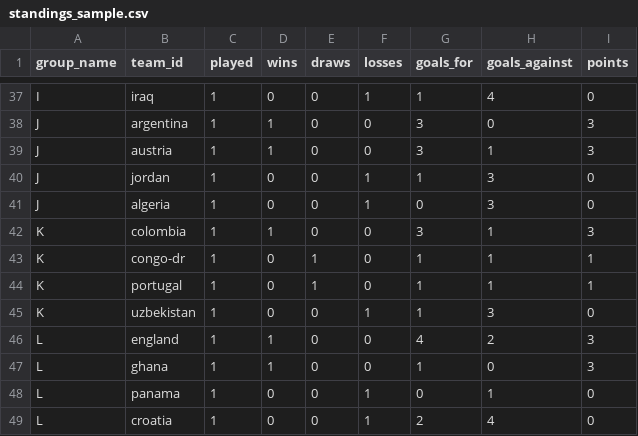
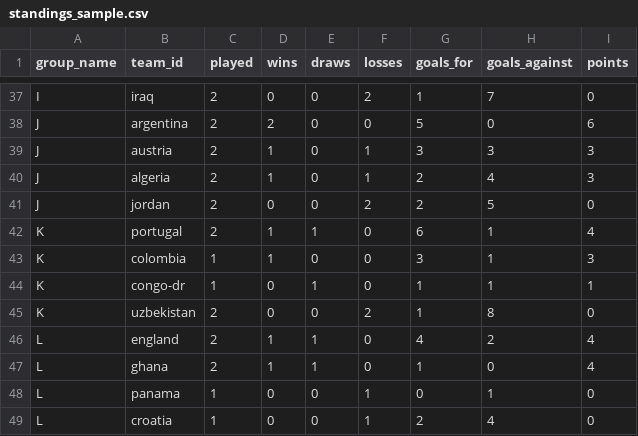
Before and after one commit to jonit-dev/worldcup-forecast-2026, a CSV file: data/raw/standings_sample.csv, drawn as a sheet; only a part is shown, gaps mark what is left out; removed rows and columns are numbered as before the commit, all else as after; the diff covers the shown part only; the diff names each change by its address in the sheet, - before the commit and + after, or states it on an @@ line.

```diff
--- a/data/raw/standings_sample.csv
+++ b/data/raw/standings_sample.csv
-C37:C39 (played): 1
+C37:C39 (played): 2
-F37 (losses): 1
+F37 (losses): 2
-H37 (goals_against): 4
+H37 (goals_against): 7
-D38 (wins): 1
+D38 (wins): 2
-G38 (goals_for): 3
+G38 (goals_for): 5
-I38 (points): 3
+I38 (points): 6
-F39 (losses): 0
+F39 (losses): 1
-H39 (goals_against): 1
+H39 (goals_against): 3
+row 40: J | algeria | 2 | 1 | 0 | 1 | 2 | 4 | 3
-C41 (played): 1
+C41 (played): 2
-F41 (losses): 1
+F41 (losses): 2
-G41 (goals_for): 1
+G41 (goals_for): 2
-H41 (goals_against): 3
+H41 (goals_against): 5
-row 41: J | algeria | 1 | 0 | 0 | 1 | 0 | 3 | 0
+row 42: K | portugal | 2 | 1 | 1 | 0 | 6 | 1 | 4
-row 44: K | portugal | 1 | 0 | 1 | 0 | 1 | 1 | 1
-C45:C47 (played): 1
+C45:C47 (played): 2
-F45 (losses): 1
+F45 (losses): 2
-H45 (goals_against): 3
+H45 (goals_against): 8
-E46:E47 (draws): 0
+E46:E47 (draws): 1
-I46:I47 (points): 3
+I46:I47 (points): 4
```
Also changed, not shown: 4 added rows, 4 removed rows and 28 edited cells elsewhere in this file, data/raw/current_matches_sample.csv, data/raw/historical_results_sample.csv, 26 other files.
